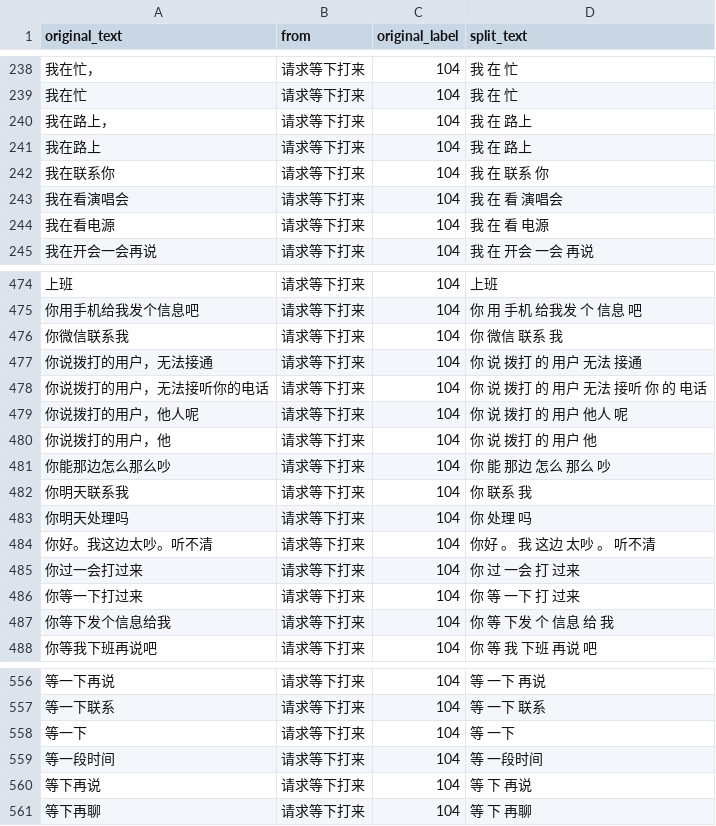
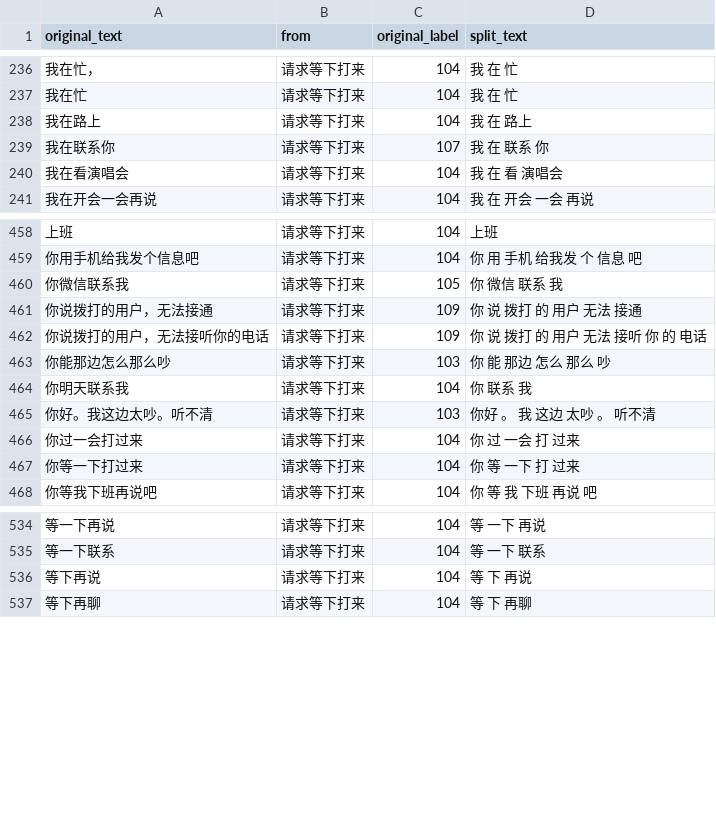
Before and after one commit to TSLNIHAOGIT/Chatbot1.0_ss, a CSV file: MLModel/data/others/jiangning_other.csv, drawn as a sheet; only a part is shown, gaps mark what is left out; the diff covers the shown part only.

```diff
--- a/MLModel/data/others/jiangning_other.csv
+++ b/MLModel/data/others/jiangning_other.csv
@@ -239,7 +237,5 @@ original_text,from,original_label,split_text
 我在忙,请求等下打来,104,我 在 忙
-我在路上，,请求等下打来,104,我 在 路上
 我在路上,请求等下打来,104,我 在 路上
-我在联系你,请求等下打来,104,我 在 联系 你
+我在联系你,请求等下打来,107,我 在 联系 你
 我在看演唱会,请求等下打来,104,我 在 看 演唱会
-我在看电源,请求等下打来,104,我 在 看 电源
 我在开会一会再说,请求等下打来,104,我 在 开会 一会 再说
@@ -475,14 +459,10 @@ original_text,from,original_label,split_text
 你用手机给我发个信息吧,请求等下打来,104,你 用 手机 给我发 个 信息 吧
-你微信联系我,请求等下打来,104,你 微信 联系 我
-你说拨打的用户，无法接通,请求等下打来,104,你 说 拨打 的 用户   无法 接通
-你说拨打的用户，无法接听你的电话,请求等下打来,104,你 说 拨打 的 用户   无法 接听 你 的 电话
-你说拨打的用户，他人呢,请求等下打来,104,你 说 拨打 的 用户   他人 呢
-你说拨打的用户，他,请求等下打来,104,你 说 拨打 的 用户   他
-你能那边怎么那么吵,请求等下打来,104,你 能 那边 怎么 那么 吵
+你微信联系我,请求等下打来,105,你 微信 联系 我
+你说拨打的用户，无法接通,请求等下打来,109,你 说 拨打 的 用户   无法 接通
+你说拨打的用户，无法接听你的电话,请求等下打来,109,你 说 拨打 的 用户   无法 接听 你 的 电话
+你能那边怎么那么吵,请求等下打来,103,你 能 那边 怎么 那么 吵
 你明天联系我,请求等下打来,104,你   联系 我
-你明天处理吗,请求等下打来,104,你   处理 吗
-你好。我这边太吵。听不清,请求等下打来,104,你好 。 我 这边 太吵 。 听不清
+你好。我这边太吵。听不清,请求等下打来,103,你好 。 我 这边 太吵 。 听不清
 你过一会打过来,请求等下打来,104,你 过 一会 打 过来
 你等一下打过来,请求等下打来,104,你 等 一下 打 过来
-你等下发个信息给我,请求等下打来,104,你 等 下发 个 信息 给 我
 你等我下班再说吧,请求等下打来,104,你 等 我 下班 再说 吧
@@ -557,4 +535,2 @@ original_text,from,original_label,split_text
 等一下联系,请求等下打来,104,等 一下 联系
-等一下,请求等下打来,104,等 一下
-等一段时间,请求等下打来,104,等 一段时间
 等下再说,请求等下打来,104,等 下 再说
```
Also changed, not shown: 2 added rows, 25 removed rows and 49 edited cells elsewhere in this file.
